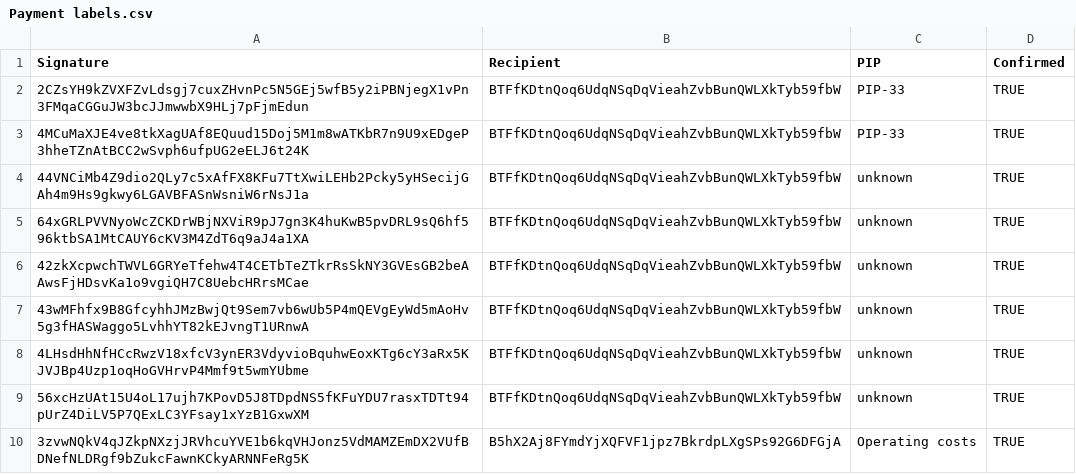
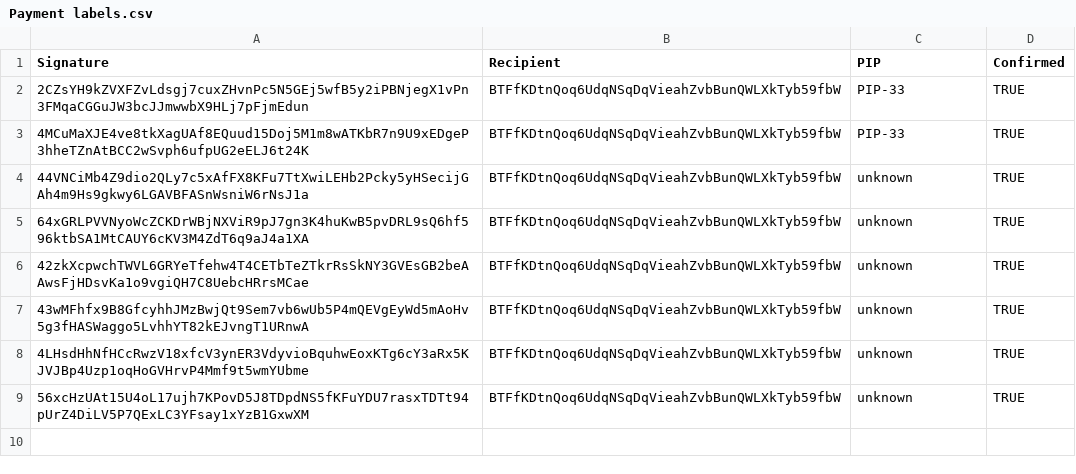
Before and after one commit to ryden-systems/dao-dashboard, a CSV file: data/sheet/Payment labels.csv, drawn as a sheet; the diff names each change by its address in the sheet, - before the commit and + after, or states it on an @@ line.

Commit message:
data: update 2026-11-05

```diff
--- a/data/sheet/Payment labels.csv
+++ b/data/sheet/Payment labels.csv
-row 10: 3zvwNQkV4qJZkpNXzjJRVhcuYVE1b6kqVHJonz5VdMAMZEmDX2VUfBDNefNLDRgf9bZukcFawnKCkyARNNFeRg5K | B5hX2Aj8FYmdYjXQFVF1jpz7BkrdpLXgSPs92G6DFGjA | Operating costs | TRUE
```
Also changed, not shown: 7 other files.
